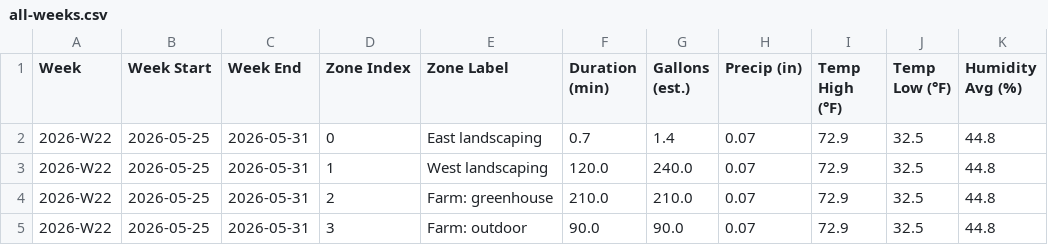
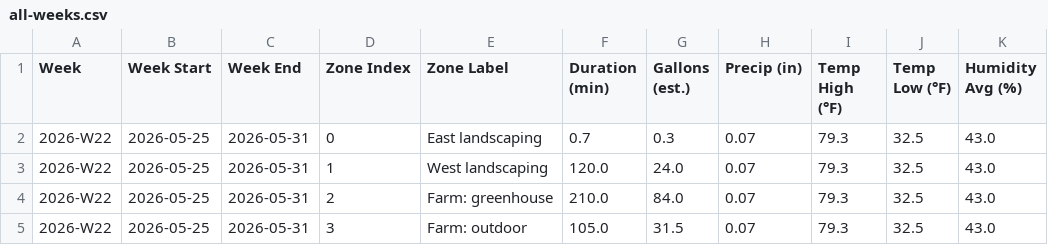
Before and after one commit to townsite-urban-farm/website, a CSV file: static/irrigation-reports/all-weeks.csv, drawn as a sheet.

```diff
--- a/static/irrigation-reports/all-weeks.csv
+++ b/static/irrigation-reports/all-weeks.csv
@@ -1,5 +1,5 @@
 Week,Week Start,Week End,Zone Index,Zone Label,Duration (min),Gallons (est.),Precip (in),Temp High (°F),Temp Low (°F),Humidity Avg (%)
-2026-W22,2026-05-25,2026-05-31,0,East landscaping,0.7,1.4,0.07,72.9,32.5,44.8
-2026-W22,2026-05-25,2026-05-31,1,West landscaping,120.0,240.0,0.07,72.9,32.5,44.8
-2026-W22,2026-05-25,2026-05-31,2,Farm: greenhouse,210.0,210.0,0.07,72.9,32.5,44.8
-2026-W22,2026-05-25,2026-05-31,3,Farm: outdoor,90.0,90.0,0.07,72.9,32.5,44.8
+2026-W22,2026-05-25,2026-05-31,0,East landscaping,0.7,0.3,0.07,79.3,32.5,43.0
+2026-W22,2026-05-25,2026-05-31,1,West landscaping,120.0,24.0,0.07,79.3,32.5,43.0
+2026-W22,2026-05-25,2026-05-31,2,Farm: greenhouse,210.0,84.0,0.07,79.3,32.5,43.0
+2026-W22,2026-05-25,2026-05-31,3,Farm: outdoor,105.0,31.5,0.07,79.3,32.5,43.0
```
Also changed, not shown: static/irrigation-reports/weekly/2026-W22.csv, 1 other file.
